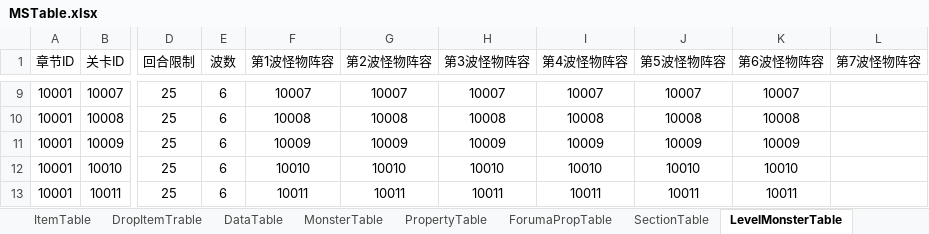
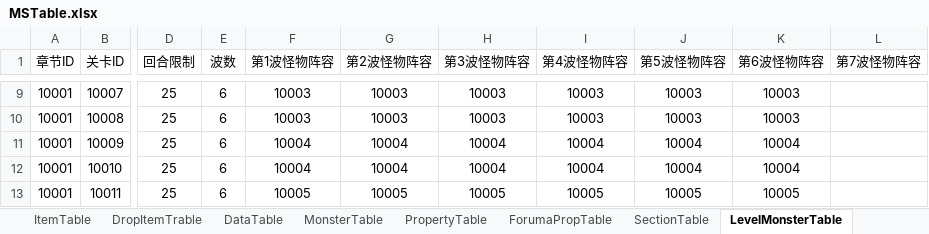
Before and after one commit to scx200x/MFXGame, an Excel workbook: MXGame/Tools/MSTable.xlsx, sheet LevelMonsterTable, drawn as a sheet; only a part is shown, gaps mark what is left out; values as stored, in another font and other column widths than the file's, no borders; the diff covers the shown part only; the diff names each change by its address in the sheet, - before the commit and + after, or states it on an @@ line.

```diff
--- a/MXGame/Tools/MSTable.xlsx (sheet LevelMonsterTable)
+++ b/MXGame/Tools/MSTable.xlsx (sheet LevelMonsterTable)
-F9 (第1波怪物阵容): 10007
+F9 (第1波怪物阵容): 10003
-G9 (第2波怪物阵容): 10007
+G9 (第2波怪物阵容): 10003
-H9 (第3波怪物阵容): 10007
+H9 (第3波怪物阵容): 10003
-I9 (第4波怪物阵容): 10007
+I9 (第4波怪物阵容): 10003
-J9 (第5波怪物阵容): 10007
+J9 (第5波怪物阵容): 10003
-K9 (第6波怪物阵容): 10007
+K9 (第6波怪物阵容): 10003
-F10 (第1波怪物阵容): 10008
+F10 (第1波怪物阵容): 10003
-G10 (第2波怪物阵容): 10008
+G10 (第2波怪物阵容): 10003
-H10 (第3波怪物阵容): 10008
+H10 (第3波怪物阵容): 10003
-I10 (第4波怪物阵容): 10008
+I10 (第4波怪物阵容): 10003
-J10 (第5波怪物阵容): 10008
+J10 (第5波怪物阵容): 10003
-K10 (第6波怪物阵容): 10008
+K10 (第6波怪物阵容): 10003
-F11 (第1波怪物阵容): 10009
+F11 (第1波怪物阵容): 10004
-G11 (第2波怪物阵容): 10009
+G11 (第2波怪物阵容): 10004
-H11 (第3波怪物阵容): 10009
+H11 (第3波怪物阵容): 10004
-I11 (第4波怪物阵容): 10009
+I11 (第4波怪物阵容): 10004
-J11 (第5波怪物阵容): 10009
+J11 (第5波怪物阵容): 10004
-K11 (第6波怪物阵容): 10009
+K11 (第6波怪物阵容): 10004
-F12 (第1波怪物阵容): 10010
+F12 (第1波怪物阵容): 10004
-G12 (第2波怪物阵容): 10010
+G12 (第2波怪物阵容): 10004
-H12 (第3波怪物阵容): 10010
+H12 (第3波怪物阵容): 10004
-I12 (第4波怪物阵容): 10010
+I12 (第4波怪物阵容): 10004
-J12 (第5波怪物阵容): 10010
+J12 (第5波怪物阵容): 10004
-K12 (第6波怪物阵容): 10010
+K12 (第6波怪物阵容): 10004
-F13 (第1波怪物阵容): 10011
+F13 (第1波怪物阵容): 10005
-G13 (第2波怪物阵容): 10011
+G13 (第2波怪物阵容): 10005
-H13 (第3波怪物阵容): 10011
+H13 (第3波怪物阵容): 10005
-I13 (第4波怪物阵容): 10011
+I13 (第4波怪物阵容): 10005
-J13 (第5波怪物阵容): 10011
+J13 (第5波怪物阵容): 10005
-K13 (第6波怪物阵容): 10011
+K13 (第6波怪物阵容): 10005
```
Also changed, not shown: 564 edited cells elsewhere in this sheet, sheet DropItemTrable, sheet EquipTable, 1 other file.
